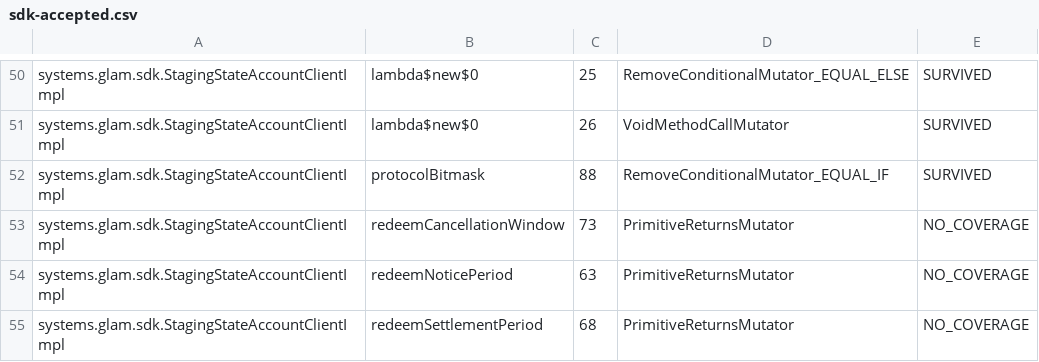
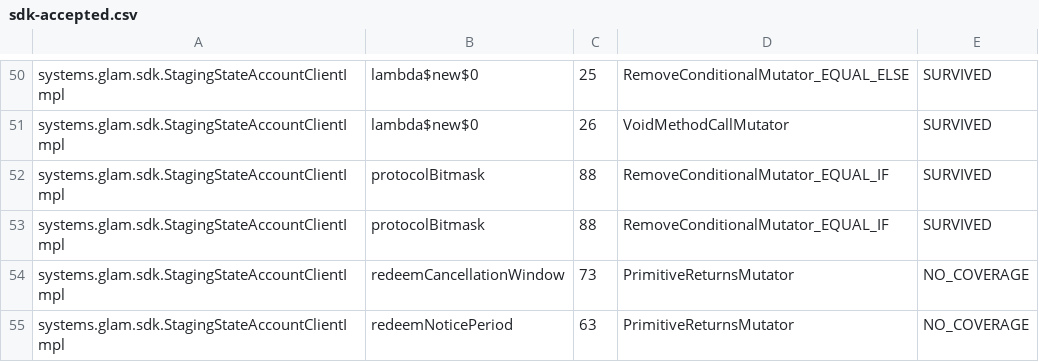
Before and after one commit to glamsystems/glam-sdk-java, a CSV file: sdk/config/pitest/sdk-accepted.csv, drawn as a sheet; only a part is shown, gaps mark what is left out; the shorter side is filled out with more unchanged rows; the diff covers the shown part only.

```diff
--- a/sdk/config/pitest/sdk-accepted.csv
+++ b/sdk/config/pitest/sdk-accepted.csv
@@ -52,2 +52,3 @@ systems.glam.sdk.StagingStateAccountClientImpl,lambda$new$0,26,VoidMethodCallMut
 systems.glam.sdk.StagingStateAccountClientImpl,protocolBitmask,88,RemoveConditionalMutator_EQUAL_IF,SURVIVED
+systems.glam.sdk.StagingStateAccountClientImpl,protocolBitmask,88,RemoveConditionalMutator_EQUAL_IF,SURVIVED
 systems.glam.sdk.StagingStateAccountClientImpl,redeemCancellationWindow,73,PrimitiveReturnsMutator,NO_COVERAGE
```
Also changed, not shown: 22 added rows elsewhere in this file, services/config/pitest/services-accepted.csv, 6 other files.
